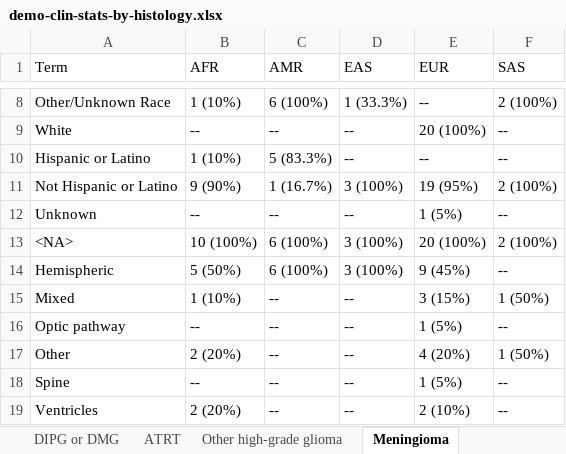
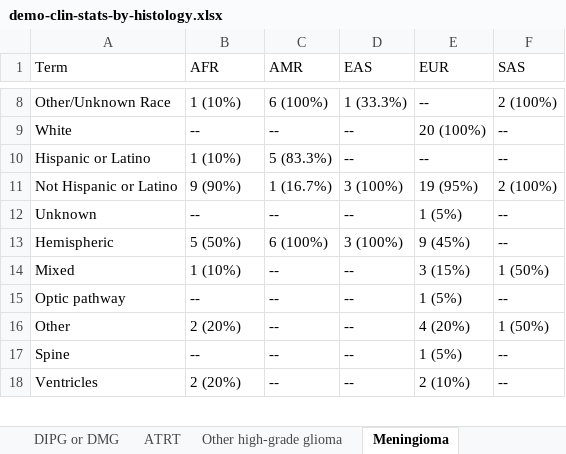
Before and after one commit to d3b-center/pbta-ancestry, an Excel workbook: analyses/demo-clin-stats/results/demo-clin-stats-by-histology.xlsx, sheet Meningioma, drawn as a sheet; only a part is shown, gaps mark what is left out; values as stored, in another font and other column widths than the file's, no borders; the diff names each change by its address in the sheet, - before the commit and + after, or states it on an @@ line.

```diff
--- a/analyses/demo-clin-stats/results/demo-clin-stats-by-histology.xlsx (sheet Meningioma)
+++ b/analyses/demo-clin-stats/results/demo-clin-stats-by-histology.xlsx (sheet Meningioma)
-row 13: <NA> | 10 (100%) | 6 (100%) | 3 (100%) | 20 (100%) | 2 (100%)
```
Also changed, not shown: sheet Other tumor, sheet Mesenchymal tumor, sheet Germ cell tumor, sheet Craniopharyngioma, sheet Oligodendroglioma, sheet Schwannoma, 3 more sheets, analyses/demo-clin-stats/results/demo-clin-pvalues-by-histology.xlsx, 3 other files.
